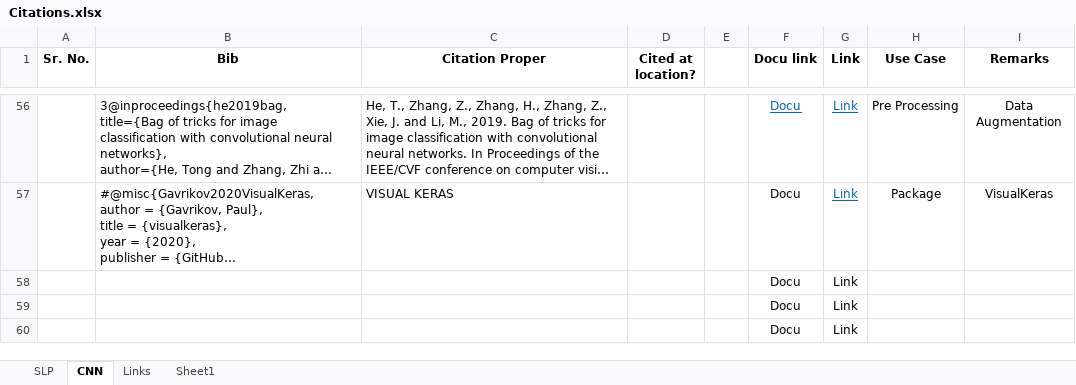
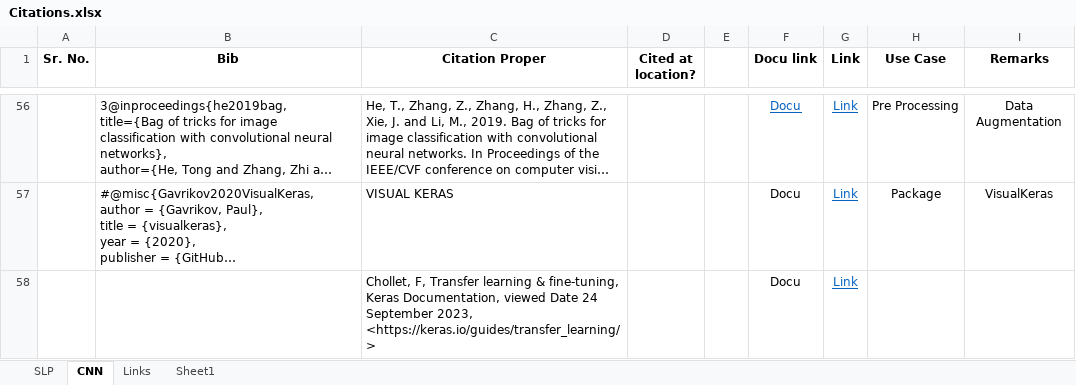
Before and after one commit to aditya-524/ImageClass_TL, an Excel workbook: Citations.xlsx, sheet CNN, drawn as a sheet; only a part is shown, gaps mark what is left out; long unchanged cells end in …; values as stored, in another font and other column widths than the file's, no borders; removed rows and columns are numbered as before the commit, all else as after; the diff covers the shown part only; the diff names each change by its address in the sheet, - before the commit and + after, or states it on an @@ line.

```diff
--- a/Citations.xlsx (sheet CNN)
+++ b/Citations.xlsx (sheet CNN)
-C58 (Citation Proper): (empty)
+C58 (Citation Proper): Chollet, F, Transfer learning & fine-tuning, Keras Documentation, viewed Date 24 September 2023, <https://keras.io/guides/transfer_learning/>
@@ G58 underline: off → on, text colour: black → #0563C1 @@
-row 59:  |  |  |  |  | Docu | Link
-row 60:  |  |  |  |  | Docu | Link
```
Also changed, not shown: 3 added rows, 1 removed row and 4 edited cells elsewhere in this sheet, sheet Links, 9 other files.
